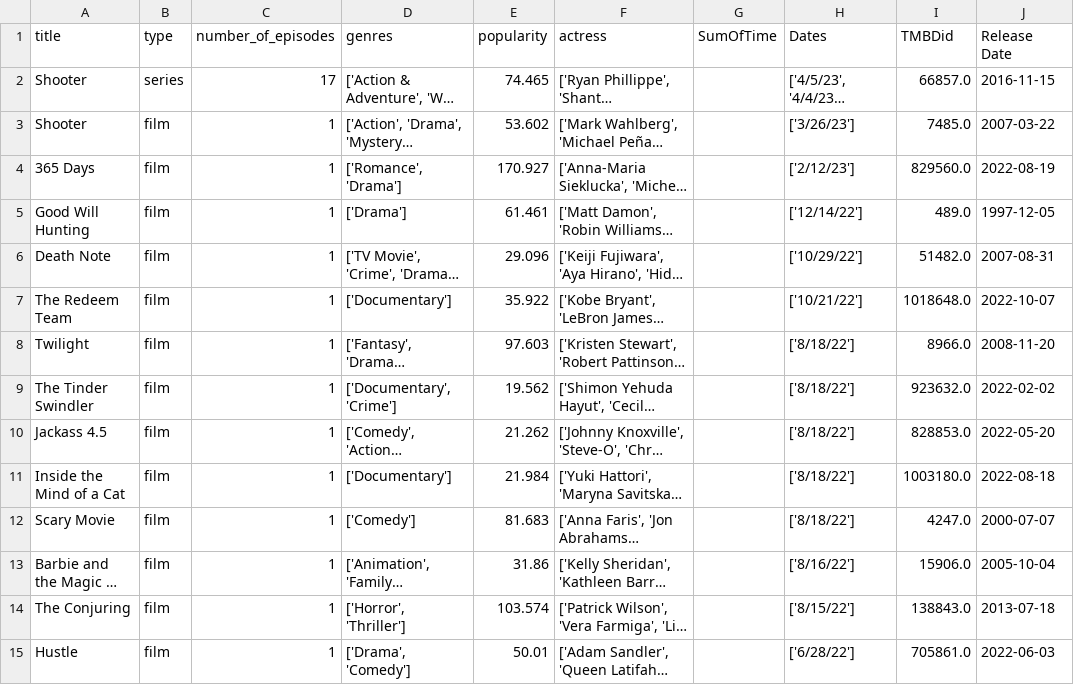
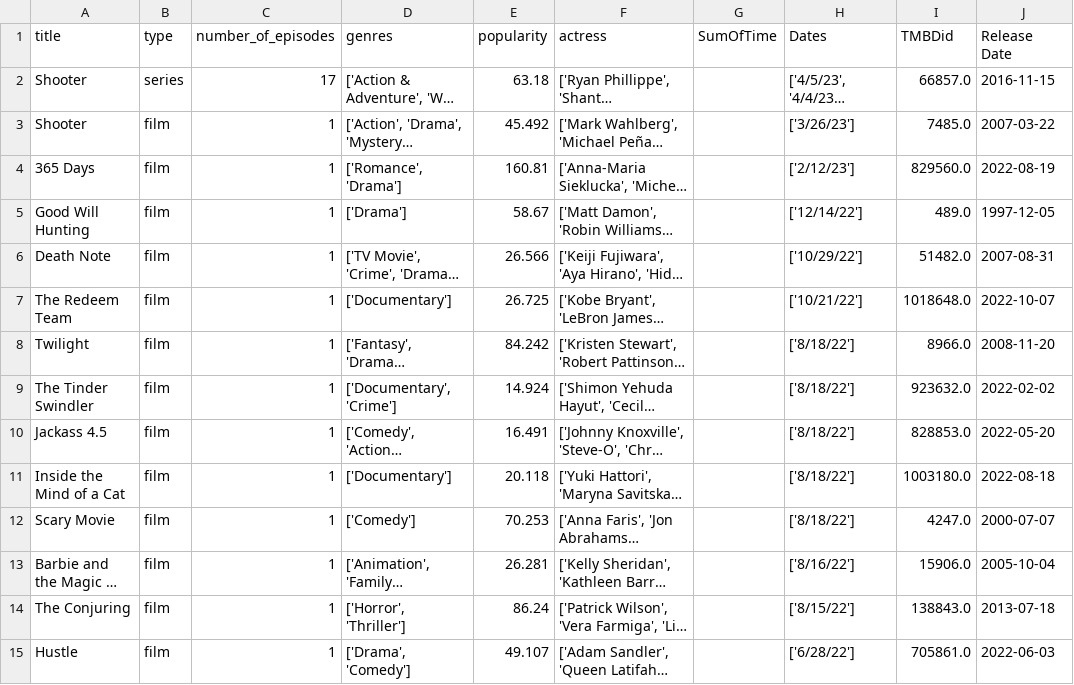
Before and after one commit to stats-io/stats.io, a CSV file: app/backend/files/LastSmallData.csv, drawn as a sheet; only a part is shown; long unchanged cells end in …; the diff covers the shown part only; the diff names each change by its address in the sheet, - before the commit and + after, or states it on an @@ line.

```diff
--- a/app/backend/files/LastSmallData.csv
+++ b/app/backend/files/LastSmallData.csv
-E2 (popularity): 74.465
+E2 (popularity): 63.18
-E3 (popularity): 53.602
+E3 (popularity): 45.492
-E4 (popularity): 170.927
+E4 (popularity): 160.81
-E5 (popularity): 61.461
+E5 (popularity): 58.67
-E6 (popularity): 29.096
+E6 (popularity): 26.566
-E7 (popularity): 35.922
+E7 (popularity): 26.725
-E8 (popularity): 97.603
+E8 (popularity): 84.242
-E9 (popularity): 19.562
+E9 (popularity): 14.924
-E10 (popularity): 21.262
+E10 (popularity): 16.491
-E11 (popularity): 21.984
+E11 (popularity): 20.118
-E12 (popularity): 81.683
+E12 (popularity): 70.253
-E13 (popularity): 31.86
+E13 (popularity): 26.281
-E14 (popularity): 103.574
+E14 (popularity): 86.24
-E15 (popularity): 50.01
+E15 (popularity): 49.107
```
Also changed, not shown: 148 edited cells elsewhere in this file, 4 other files.
